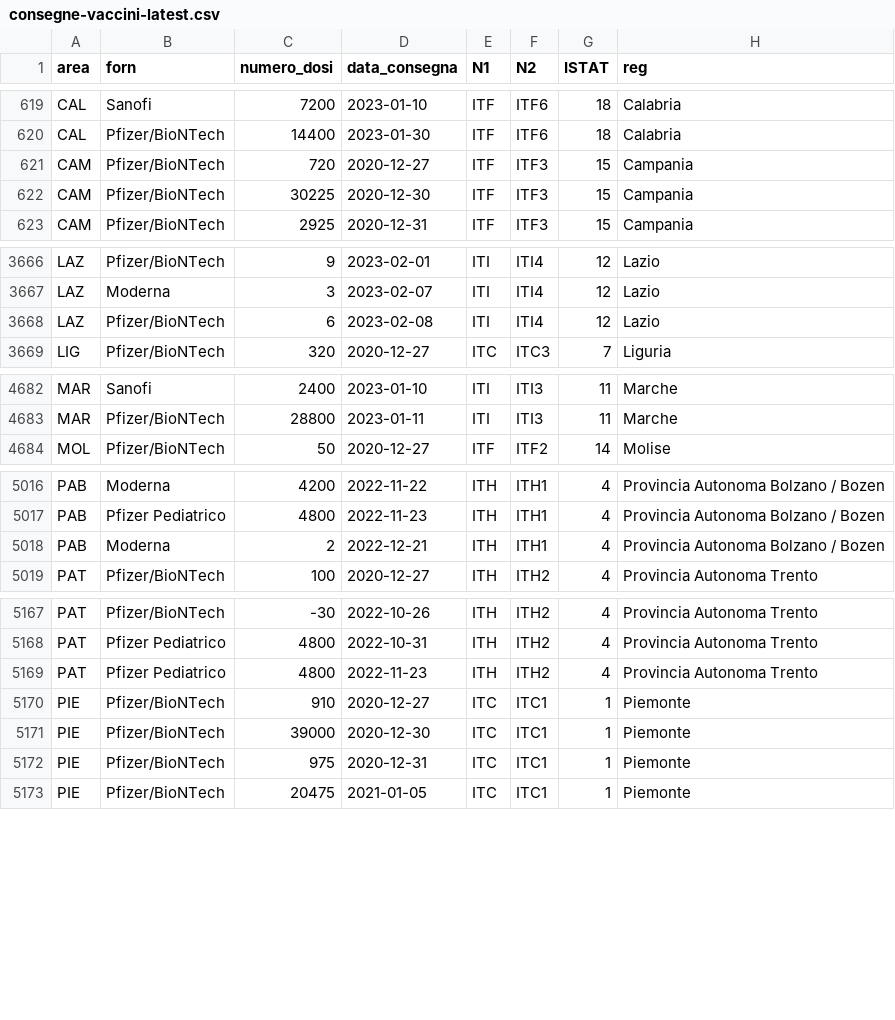
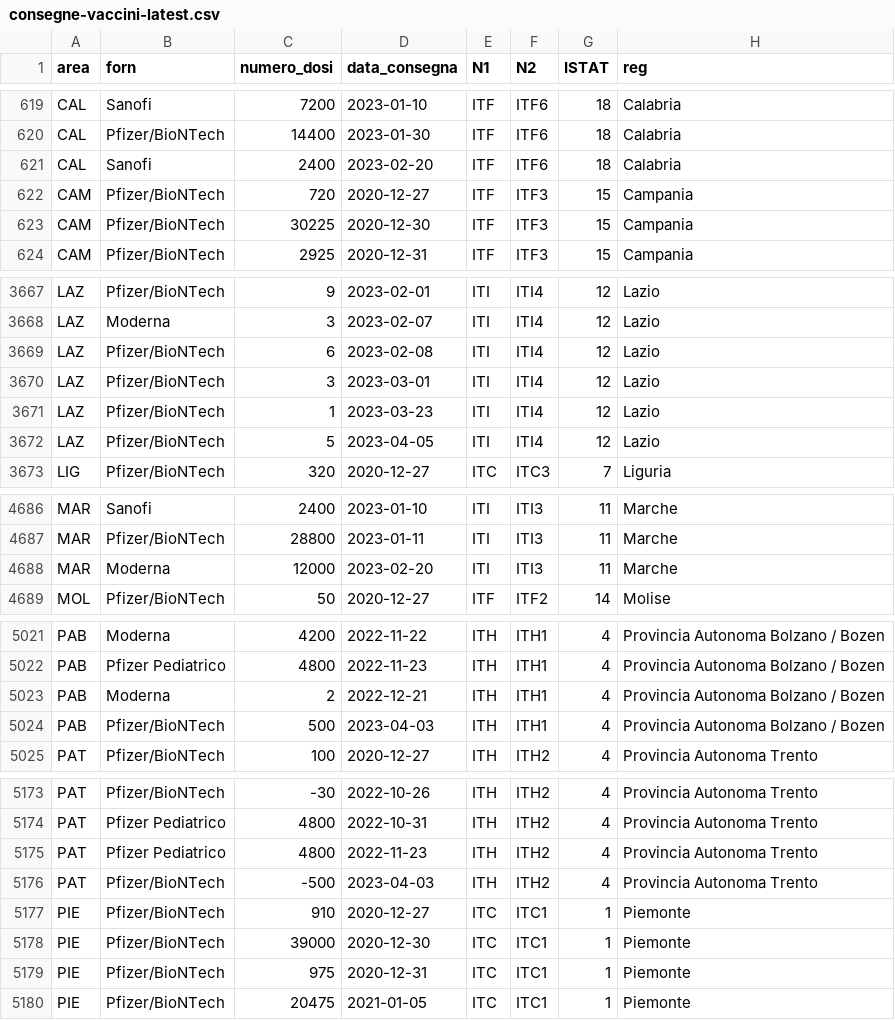
Before and after one commit to L1nk3N/dati-covid, a CSV file: dati/consegne-vaccini-latest.csv, drawn as a sheet; only a part is shown, gaps mark what is left out; the diff covers the shown part only.

Commit message:
Data for Split File

```diff
--- a/dati/consegne-vaccini-latest.csv
+++ b/dati/consegne-vaccini-latest.csv
@@ -620,2 +620,3 @@ CAL,Sanofi,7200,2023-01-10,ITF,ITF6,18,Calabria
 CAL,Pfizer/BioNTech,14400,2023-01-30,ITF,ITF6,18,Calabria
+CAL,Sanofi,2400,2023-02-20,ITF,ITF6,18,Calabria
 CAM,Pfizer/BioNTech,720,2020-12-27,ITF,ITF3,15,Campania
@@ -3668,2 +3669,5 @@ LAZ,Moderna,3,2023-02-07,ITI,ITI4,12,Lazio
 LAZ,Pfizer/BioNTech,6,2023-02-08,ITI,ITI4,12,Lazio
+LAZ,Pfizer/BioNTech,3,2023-03-01,ITI,ITI4,12,Lazio
+LAZ,Pfizer/BioNTech,1,2023-03-23,ITI,ITI4,12,Lazio
+LAZ,Pfizer/BioNTech,5,2023-04-05,ITI,ITI4,12,Lazio
 LIG,Pfizer/BioNTech,320,2020-12-27,ITC,ITC3,7,Liguria
@@ -4683,2 +4687,3 @@ MAR,Sanofi,2400,2023-01-10,ITI,ITI3,11,Marche
 MAR,Pfizer/BioNTech,28800,2023-01-11,ITI,ITI3,11,Marche
+MAR,Moderna,12000,2023-02-20,ITI,ITI3,11,Marche
 MOL,Pfizer/BioNTech,50,2020-12-27,ITF,ITF2,14,Molise
@@ -5018,2 +5023,3 @@ PAB,Pfizer Pediatrico,4800,2022-11-23,ITH,ITH1,4,Provincia Autonoma Bolzano / Bo
 PAB,Moderna,2,2022-12-21,ITH,ITH1,4,Provincia Autonoma Bolzano / Bozen
+PAB,Pfizer/BioNTech,500,2023-04-03,ITH,ITH1,4,Provincia Autonoma Bolzano / Bozen
 PAT,Pfizer/BioNTech,100,2020-12-27,ITH,ITH2,4,Provincia Autonoma Trento
@@ -5169,2 +5175,3 @@ PAT,Pfizer Pediatrico,4800,2022-10-31,ITH,ITH2,4,Provincia Autonoma Trento
 PAT,Pfizer Pediatrico,4800,2022-11-23,ITH,ITH2,4,Provincia Autonoma Trento
+PAT,Pfizer/BioNTech,-500,2023-04-03,ITH,ITH2,4,Provincia Autonoma Trento
 PIE,Pfizer/BioNTech,910,2020-12-27,ITC,ITC1,1,Piemonte
```
Also changed, not shown: 3 edited cells elsewhere in this file, dati/anagrafica-vaccini-summary-latest.csv, dati/copertura-vaccinale.csv, 23 other files.
